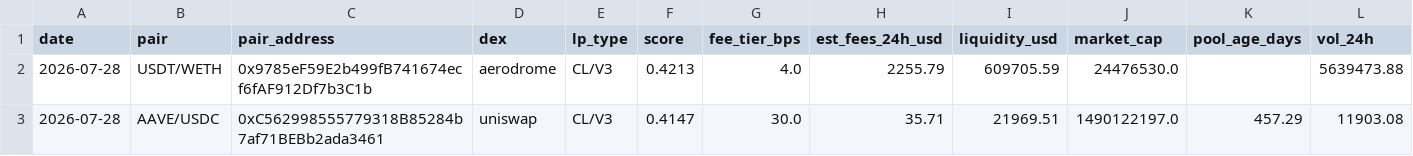
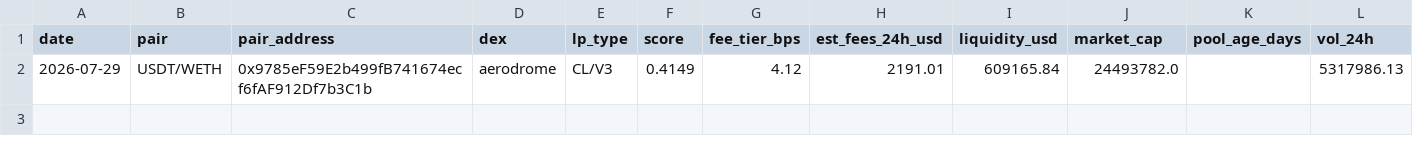
Before and after one commit to RichJamo/hydrex-lp-selection, a CSV file: data/weekly_picks.csv, drawn as a sheet; only a part is shown; removed rows and columns are numbered as before the commit, all else as after; rows hold the shown columns only; the diff names each change by its address in the sheet, - before the commit and + after, or states it on an @@ line.

```diff
--- a/data/weekly_picks.csv
+++ b/data/weekly_picks.csv
-row 2: 2026-07-28 | USDT/WETH | 0x9785eF59E2b499fB741674ecf6fAF912Df7b3C1b | aerodrome | CL/V3 | 0.4213 | 4.0 | 2255.79 | 609705.59 | 24476530.0 |  | 5639473.88
-row 3: 2026-07-28 | AAVE/USDC | 0xC562998555779318B85284b7af71BEBb2ada3461 | uniswap | CL/V3 | 0.4147 | 30.0 | 35.71 | 21969.51 | 1490122197.0 | 457.29 | 11903.08
+row 2: 2026-07-29 | USDT/WETH | 0x9785eF59E2b499fB741674ecf6fAF912Df7b3C1b | aerodrome | CL/V3 | 0.4149 | 4.12 | 2191.01 | 609165.84 | 24493782.0 |  | 5317986.13
```
Also changed, not shown: data/candidates_enriched.csv, 2 other files.
